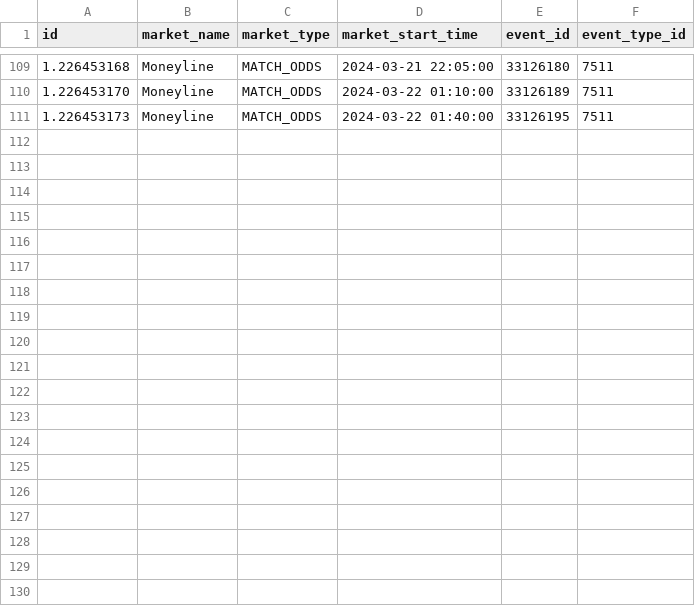
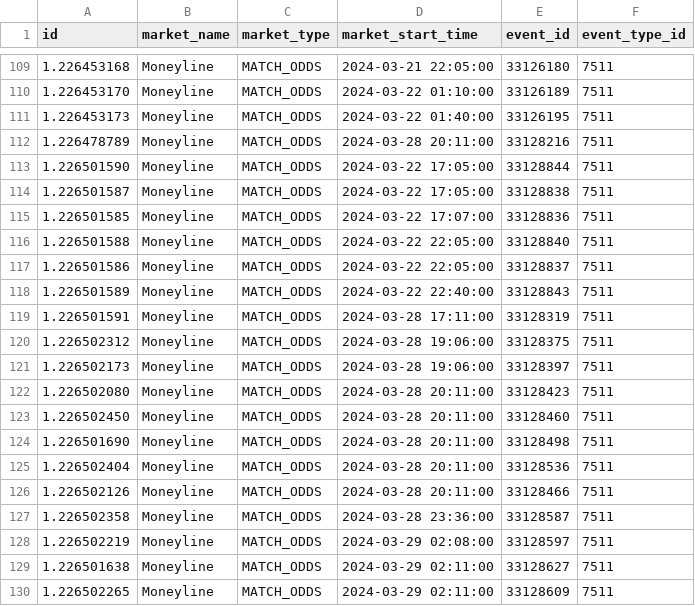
Before and after one commit to fclarke1/betfair_bot, a CSV file: data/marketCatalogue.csv, drawn as a sheet; only a part is shown, gaps mark what is left out.

```diff
--- a/data/marketCatalogue.csv
+++ b/data/marketCatalogue.csv
@@ -111 +111,20 @@ id,market_name,market_type,market_start_time,event_id,event_type_id
 1.226453173,Moneyline,MATCH_ODDS,2024-03-22 01:40:00,33126195,7511
+1.226478789,Moneyline,MATCH_ODDS,2024-03-28 20:11:00,33128216,7511
+1.226501590,Moneyline,MATCH_ODDS,2024-03-22 17:05:00,33128844,7511
+1.226501587,Moneyline,MATCH_ODDS,2024-03-22 17:05:00,33128838,7511
+1.226501585,Moneyline,MATCH_ODDS,2024-03-22 17:07:00,33128836,7511
+1.226501588,Moneyline,MATCH_ODDS,2024-03-22 22:05:00,33128840,7511
+1.226501586,Moneyline,MATCH_ODDS,2024-03-22 22:05:00,33128837,7511
+1.226501589,Moneyline,MATCH_ODDS,2024-03-22 22:40:00,33128843,7511
+1.226501591,Moneyline,MATCH_ODDS,2024-03-28 17:11:00,33128319,7511
+1.226502312,Moneyline,MATCH_ODDS,2024-03-28 19:06:00,33128375,7511
+1.226502173,Moneyline,MATCH_ODDS,2024-03-28 19:06:00,33128397,7511
+1.226502080,Moneyline,MATCH_ODDS,2024-03-28 20:11:00,33128423,7511
+1.226502450,Moneyline,MATCH_ODDS,2024-03-28 20:11:00,33128460,7511
+1.226501690,Moneyline,MATCH_ODDS,2024-03-28 20:11:00,33128498,7511
+1.226502404,Moneyline,MATCH_ODDS,2024-03-28 20:11:00,33128536,7511
+1.226502126,Moneyline,MATCH_ODDS,2024-03-28 20:11:00,33128466,7511
+1.226502358,Moneyline,MATCH_ODDS,2024-03-28 23:36:00,33128587,7511
+1.226502219,Moneyline,MATCH_ODDS,2024-03-29 02:08:00,33128597,7511
+1.226501638,Moneyline,MATCH_ODDS,2024-03-29 02:11:00,33128627,7511
+1.226502265,Moneyline,MATCH_ODDS,2024-03-29 02:11:00,33128609,7511
```
Also changed, not shown: data/events.csv, data/runnerCatalogue.csv, 1 other file.
